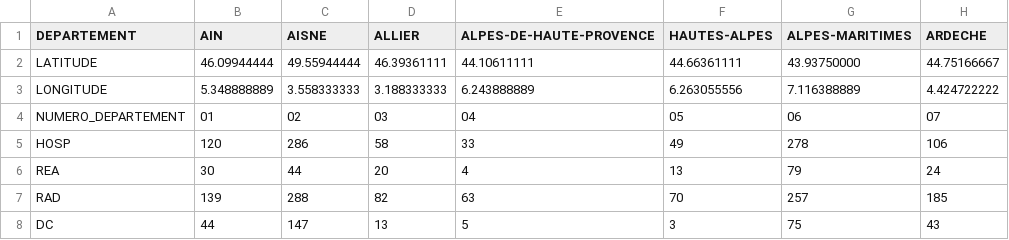
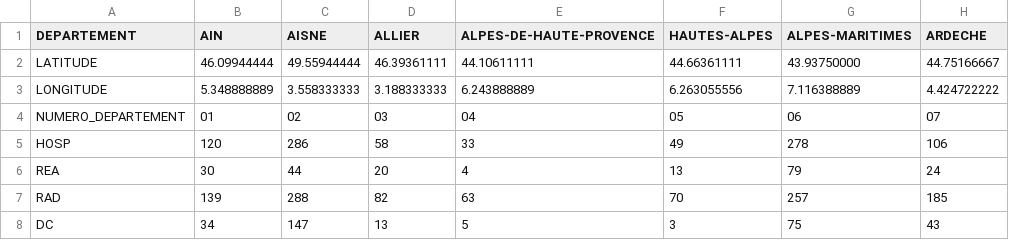
Before and after one commit to bacherecom/lecovid19.fr, a CSV file: donnees-hospitalieres-covid19.csv, drawn as a sheet; only a part is shown; the diff names each change by its address in the sheet, - before the commit and + after, or states it on an @@ line.

Commit message:
Update donnees-hospitalieres-covid19.csv

```diff
--- a/donnees-hospitalieres-covid19.csv
+++ b/donnees-hospitalieres-covid19.csv
-B8 (AIN): 44
+B8 (AIN): 34
```
